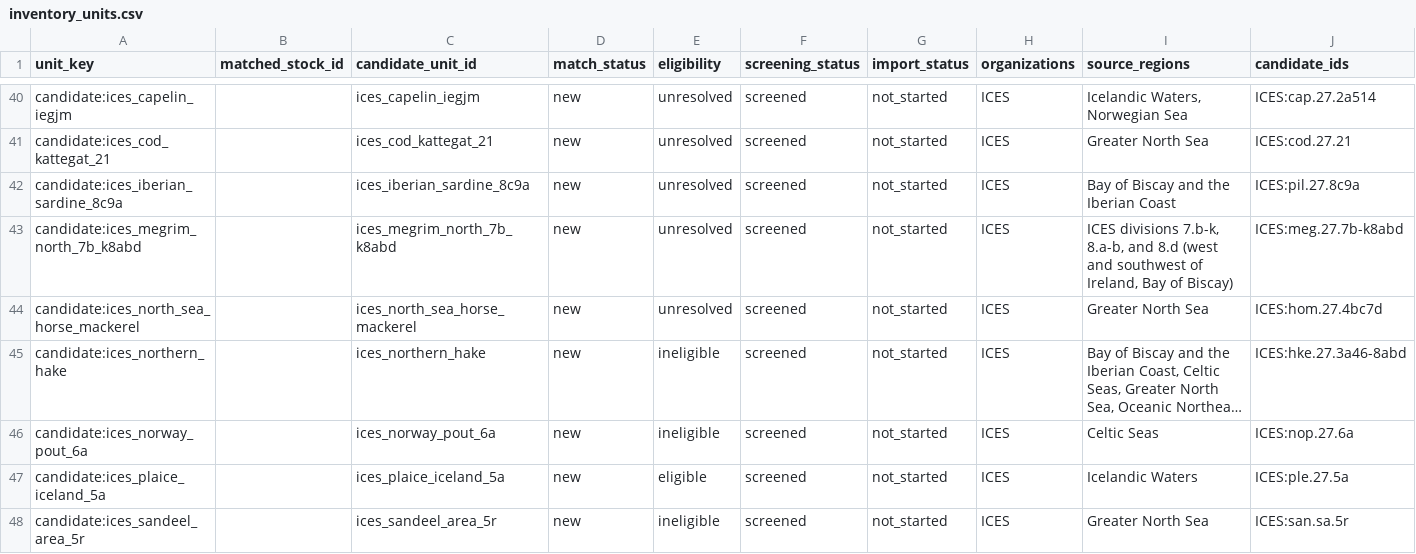
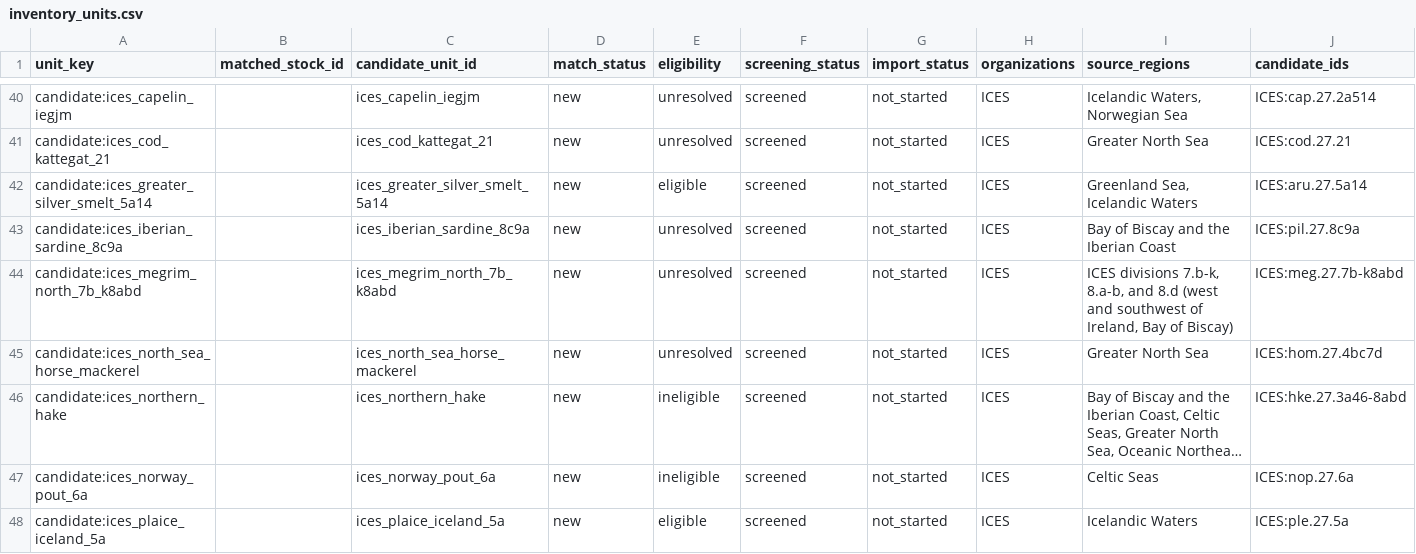
Before and after one commit to PaulRegular/tinyAM, a CSV file: analysis/comp_assessments/discovery/inventory_units.csv, drawn as a sheet; only a part is shown, gaps mark what is left out; the shorter side is filled out with more unchanged rows; long unchanged cells end in …; rows hold the shown columns only; the diff names each change by its address in the sheet, - before the commit and + after, or states it on an @@ line.

```diff
--- a/analysis/comp_assessments/discovery/inventory_units.csv
+++ b/analysis/comp_assessments/discovery/inventory_units.csv
+row 42: candidate:ices_greater_silver_smelt_5a14 |  | ices_greater_silver_smelt_5a14 | new | eligible | screened | not_started | ICES | Greenland Sea, Icelandic Waters | ICES:aru.27.5a14
```
Also changed, not shown: analysis/comp_assessments/discovery/candidates.csv, analysis/comp_assessments/discovery/inventory_progress.csv, 5 other files.
